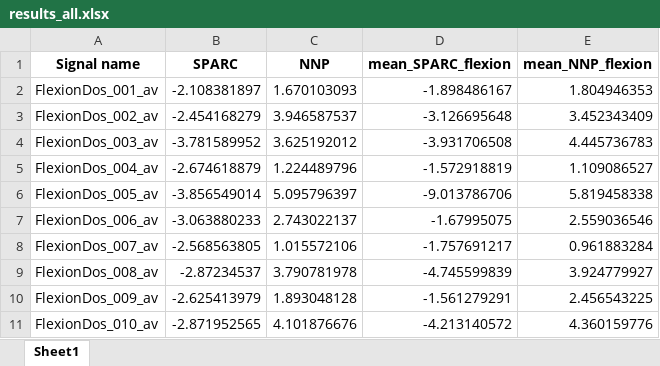
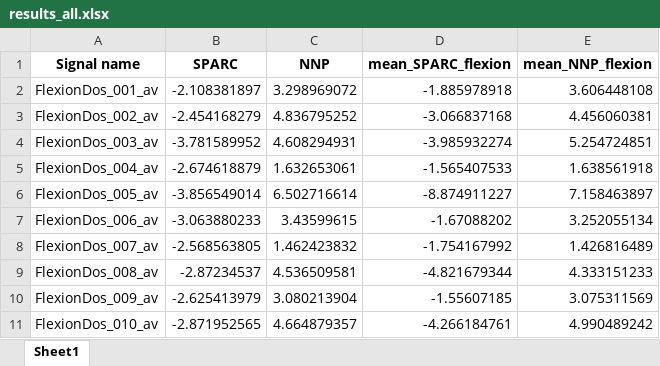
Before and after one commit to ancelingely/Projet_R_Python_M2_REHAB_2, an Excel workbook: Python_project/results/results_all.xlsx, sheet Sheet1, drawn as a sheet; values as stored, in another font and other column widths than the file's, no borders; the diff names each change by its address in the sheet, - before the commit and + after, or states it on an @@ line.

```diff
--- a/Python_project/results/results_all.xlsx (sheet Sheet1)
+++ b/Python_project/results/results_all.xlsx (sheet Sheet1)
-C2 (NNP): 1.670103093
+C2 (NNP): 3.298969072
-D2 (mean_SPARC_flexion): -1.898486167
+D2 (mean_SPARC_flexion): -1.885978918
-E2 (mean_NNP_flexion): 1.804946353
+E2 (mean_NNP_flexion): 3.606448108
-C3 (NNP): 3.946587537
+C3 (NNP): 4.836795252
-D3 (mean_SPARC_flexion): -3.126695648
+D3 (mean_SPARC_flexion): -3.066837168
-E3 (mean_NNP_flexion): 3.452343409
+E3 (mean_NNP_flexion): 4.456060381
-C4 (NNP): 3.625192012
+C4 (NNP): 4.608294931
-D4 (mean_SPARC_flexion): -3.931706508
+D4 (mean_SPARC_flexion): -3.985932274
-E4 (mean_NNP_flexion): 4.445736783
+E4 (mean_NNP_flexion): 5.254724851
-C5 (NNP): 1.224489796
+C5 (NNP): 1.632653061
-D5 (mean_SPARC_flexion): -1.572918819
+D5 (mean_SPARC_flexion): -1.565407533
-E5 (mean_NNP_flexion): 1.109086527
+E5 (mean_NNP_flexion): 1.638561918
-C6 (NNP): 5.095796397
+C6 (NNP): 6.502716614
-D6 (mean_SPARC_flexion): -9.013786706
+D6 (mean_SPARC_flexion): -8.874911227
-E6 (mean_NNP_flexion): 5.819458338
+E6 (mean_NNP_flexion): 7.158463897
-C7 (NNP): 2.743022137
+C7 (NNP): 3.43599615
-D7 (mean_SPARC_flexion): -1.67995075
+D7 (mean_SPARC_flexion): -1.67088202
-E7 (mean_NNP_flexion): 2.559036546
+E7 (mean_NNP_flexion): 3.252055134
-C8 (NNP): 1.015572106
+C8 (NNP): 1.462423832
-D8 (mean_SPARC_flexion): -1.757691217
+D8 (mean_SPARC_flexion): -1.754167992
-E8 (mean_NNP_flexion): 0.961883284
+E8 (mean_NNP_flexion): 1.426816489
-C9 (NNP): 3.790781978
+C9 (NNP): 4.536509581
-D9 (mean_SPARC_flexion): -4.745599839
+D9 (mean_SPARC_flexion): -4.821679344
-E9 (mean_NNP_flexion): 3.924779927
+E9 (mean_NNP_flexion): 4.333151233
-C10 (NNP): 1.893048128
+C10 (NNP): 3.080213904
-D10 (mean_SPARC_flexion): -1.561279291
+D10 (mean_SPARC_flexion): -1.55607185
-E10 (mean_NNP_flexion): 2.456543225
+E10 (mean_NNP_flexion): 3.075311569
-C11 (NNP): 4.101876676
+C11 (NNP): 4.664879357
-D11 (mean_SPARC_flexion): -4.213140572
+D11 (mean_SPARC_flexion): -4.266184761
-E11 (mean_NNP_flexion): 4.360159776
+E11 (mean_NNP_flexion): 4.990489242
```
Also changed, not shown: RStudio_project/data/results_all.xlsx, 2 other files.
